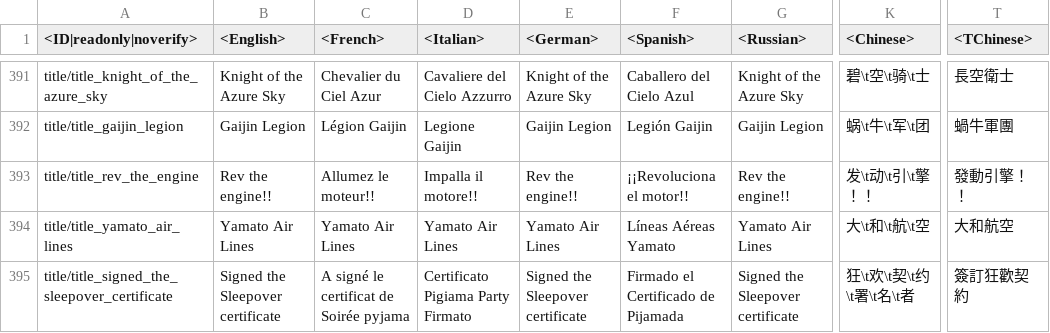
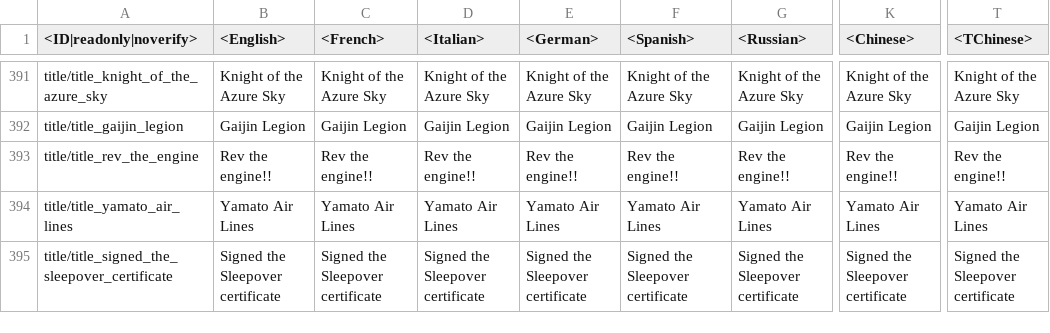
Before and after one commit to EnvfDeck/War-Thunder-Datamine, a CSV file: regional.vromfs.bin_u/lang/regional_titles.csv, drawn as a sheet; only a part is shown, gaps mark what is left out; the diff covers the shown part only; the diff names each change by its address in the sheet, - before the commit and + after, or states it on an @@ line.

```diff
--- a/regional.vromfs.bin_u/lang/regional_titles.csv
+++ b/regional.vromfs.bin_u/lang/regional_titles.csv
-C391 (<French>): Chevalier du Ciel Azur
+C391 (<French>): Knight of the Azure Sky
-D391 (<Italian>): Cavaliere del Cielo Azzurro
+D391 (<Italian>): Knight of the Azure Sky
-F391 (<Spanish>): Caballero del Cielo Azul
+F391 (<Spanish>): Knight of the Azure Sky
-K391 (<Chinese>): 碧\t空\t骑\t士
+K391 (<Chinese>): Knight of the Azure Sky
-T391 (<TChinese>): 長空衛士
+T391 (<TChinese>): Knight of the Azure Sky
-C392 (<French>): Légion Gaijin
+C392 (<French>): Gaijin Legion
-D392 (<Italian>): Legione Gaijin
+D392 (<Italian>): Gaijin Legion
-F392 (<Spanish>): Legión Gaijin
+F392 (<Spanish>): Gaijin Legion
-K392 (<Chinese>): 蜗\t牛\t军\t团
+K392 (<Chinese>): Gaijin Legion
-T392 (<TChinese>): 蝸牛軍團
+T392 (<TChinese>): Gaijin Legion
-C393 (<French>): Allumez le moteur!!
+C393 (<French>): Rev the engine!!
-D393 (<Italian>): Impalla il motore!!
+D393 (<Italian>): Rev the engine!!
-F393 (<Spanish>): ¡¡Revoluciona el motor!!
+F393 (<Spanish>): Rev the engine!!
-K393 (<Chinese>): 发\t动\t引\t擎！！
+K393 (<Chinese>): Rev the engine!!
-T393 (<TChinese>): 發動引擎！ ！
+T393 (<TChinese>): Rev the engine!!
-F394 (<Spanish>): Líneas Aéreas Yamato
+F394 (<Spanish>): Yamato Air Lines
-K394 (<Chinese>): 大\t和\t航\t空
+K394 (<Chinese>): Yamato Air Lines
-T394 (<TChinese>): 大和航空
+T394 (<TChinese>): Yamato Air Lines
-C395 (<French>): A signé le certificat de Soirée pyjama
+C395 (<French>): Signed the Sleepover certificate
-D395 (<Italian>): Certificato Pigiama Party Firmato
+D395 (<Italian>): Signed the Sleepover certificate
-F395 (<Spanish>): Firmado el Certificado de Pijamada
+F395 (<Spanish>): Signed the Sleepover certificate
-K395 (<Chinese>): 狂\t欢\t契\t约\t署\t名\t者
+K395 (<Chinese>): Signed the Sleepover certificate
-T395 (<TChinese>): 簽訂狂歡契約
+T395 (<TChinese>): Signed the Sleepover certificate
```
Also changed, not shown: 4 removed rows and 38 edited cells elsewhere in this file, regional.vromfs.bin_u/lang/regional_trophies.csv, regional.vromfs.bin_u/lang/tournaments.csv, 54 other files.
